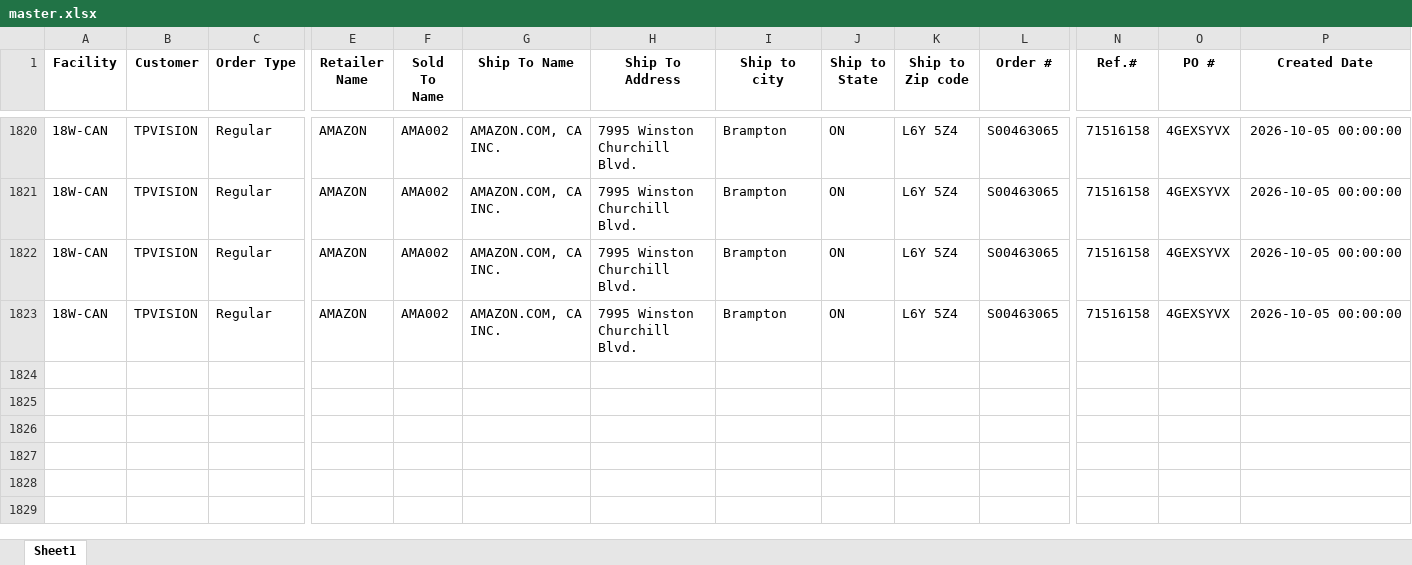
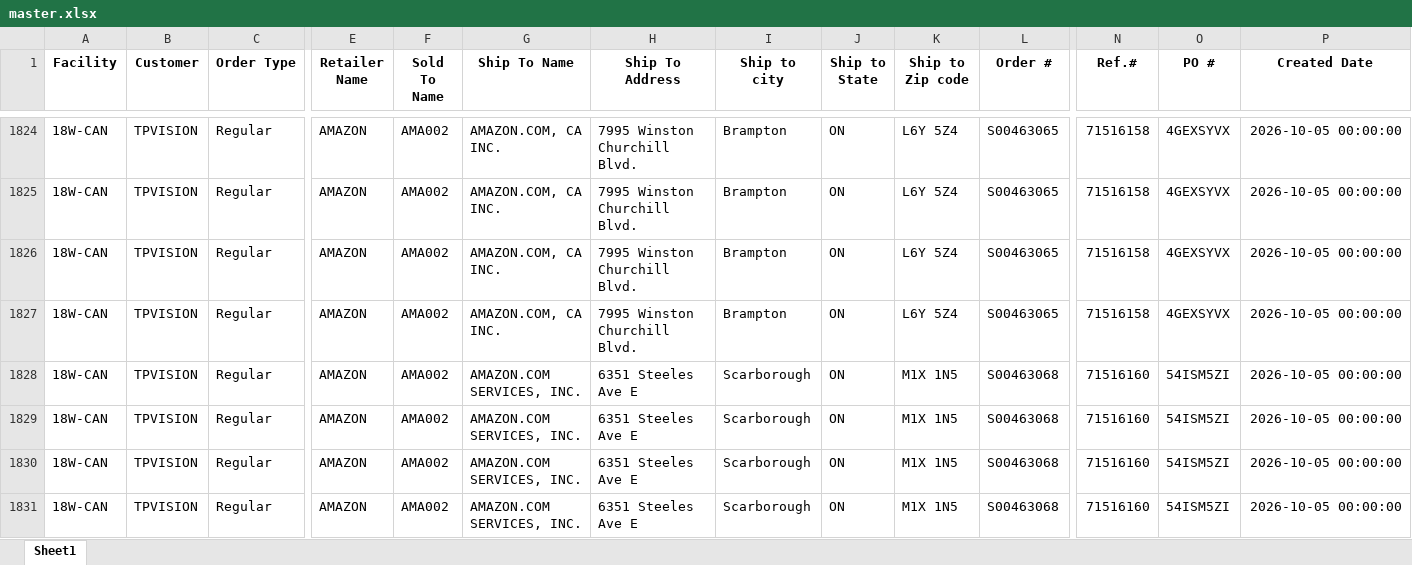
Before and after one commit to raymondli18w/flask-report-app2, an Excel workbook: master.xlsx, sheet Sheet1, drawn as a sheet; only a part is shown, gaps mark what is left out; values as stored, in another font and other column widths than the file's, no borders; rows hold the shown columns only; the diff covers the shown part only; the diff names each change by its address in the sheet, - before the commit and + after, or states it on an @@ line.

Commit message:
Auto-update: 2026-10-09 14:21

```diff
--- a/master.xlsx (sheet Sheet1)
+++ b/master.xlsx (sheet Sheet1)
+row 1828: 18W-CAN | TPVISION | Regular | AMAZON | AMA002 | AMAZON.COM SERVICES, INC. | 6351 Steeles Ave E | Scarborough | ON | M1X 1N5 | S00463068 | 71516160 | 54ISM5ZI | 2026-10-05 00:00:00
+row 1829: 18W-CAN | TPVISION | Regular | AMAZON | AMA002 | AMAZON.COM SERVICES, INC. | 6351 Steeles Ave E | Scarborough | ON | M1X 1N5 | S00463068 | 71516160 | 54ISM5ZI | 2026-10-05 00:00:00
+row 1830: 18W-CAN | TPVISION | Regular | AMAZON | AMA002 | AMAZON.COM SERVICES, INC. | 6351 Steeles Ave E | Scarborough | ON | M1X 1N5 | S00463068 | 71516160 | 54ISM5ZI | 2026-10-05 00:00:00
+row 1831: 18W-CAN | TPVISION | Regular | AMAZON | AMA002 | AMAZON.COM SERVICES, INC. | 6351 Steeles Ave E | Scarborough | ON | M1X 1N5 | S00463068 | 71516160 | 54ISM5ZI | 2026-10-05 00:00:00
```
Also changed, not shown: 8 added rows and 2 moved rows elsewhere in this sheet.
